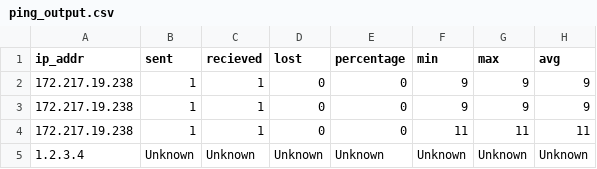
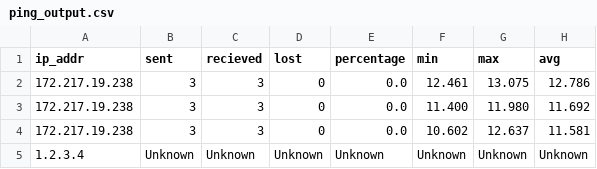
Before and after one commit to ferreolgodebarge/latency, a CSV file: ping_output.csv, drawn as a sheet.

```diff
--- a/ping_output.csv
+++ b/ping_output.csv
@@ -1,5 +1,5 @@
 ip_addr;sent;recieved;lost;percentage;min;max;avg
-172.217.19.238;1;1;0;0;9;9;9
-172.217.19.238;1;1;0;0;9;9;9
-172.217.19.238;1;1;0;0;11;11;11
+172.217.19.238;3;3;0;0.0;12.461;13.075;12.786
+172.217.19.238;3;3;0;0.0;11.400;11.980;11.692
+172.217.19.238;3;3;0;0.0;10.602;12.637;11.581
 1.2.3.4;Unknown;Unknown;Unknown;Unknown;Unknown;Unknown;Unknown
```
Also changed, not shown: 3 other files.
